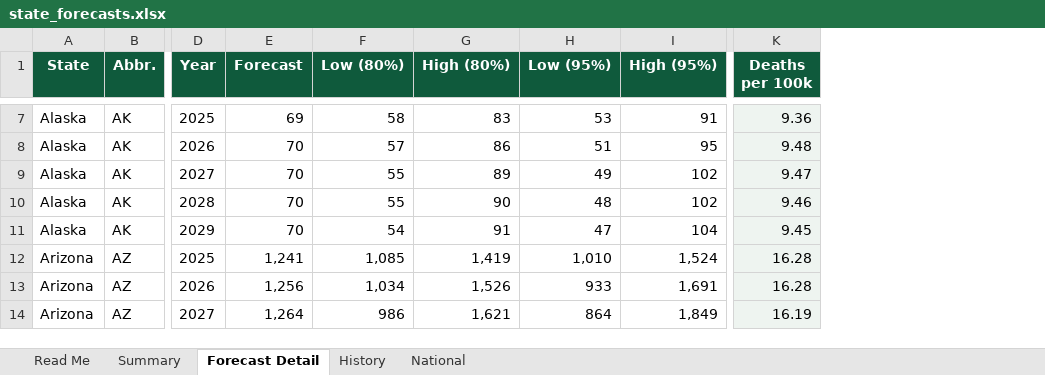
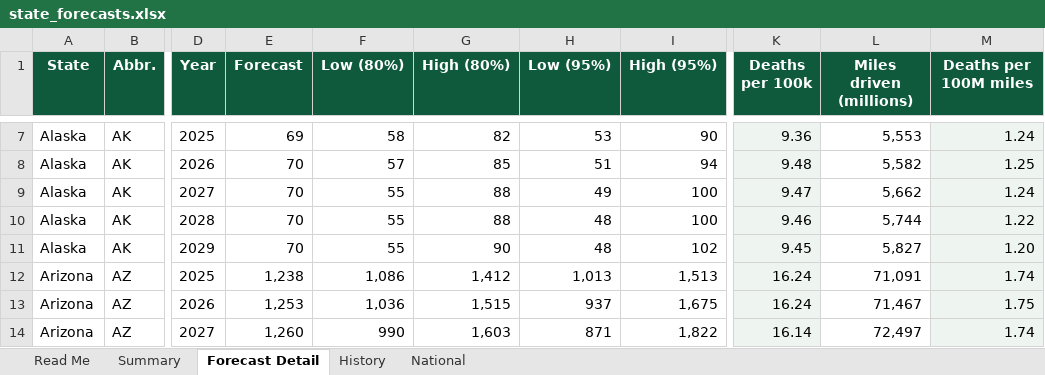
Before and after one commit to AGPPDX/hello-world, an Excel workbook: fatality-forecast/data/state_forecasts.xlsx, sheet Forecast Detail, drawn as a sheet; only a part is shown, gaps mark what is left out; values as stored, in another font and other column widths than the file's, no borders; charts and pictures not drawn; the diff covers the shown part only; the diff names each change by its address in the sheet, - before the commit and + after, or states it on an @@ line.

```diff
--- a/fatality-forecast/data/state_forecasts.xlsx (sheet Forecast Detail)
+++ b/fatality-forecast/data/state_forecasts.xlsx (sheet Forecast Detail)
+column L (Miles driven (millions)), rows 7-14: 5,553 | 5,582 | 5,662 | 5,744 | 5,827 | 71,091 | 71,467 | 72,497
+column M (Deaths per 100M miles), rows 7-14: 1.24 | 1.25 | 1.24 | 1.22 | 1.20 | 1.74 | 1.75 | 1.74
-G7 (High (80%)): 83
+G7 (High (80%)): 82
-I7 (High (95%)): 91
+I7 (High (95%)): 90
-G8 (High (80%)): 86
+G8 (High (80%)): 85
-I8 (High (95%)): 95
+I8 (High (95%)): 94
-G9 (High (80%)): 89
+G9 (High (80%)): 88
-I9:I10 (High (95%)): 102
+I9:I10 (High (95%)): 100
-G10 (High (80%)): 90
+G10 (High (80%)): 88
-F11 (Low (80%)): 54
+F11 (Low (80%)): 55
-G11 (High (80%)): 91
+G11 (High (80%)): 90
-H11 (Low (95%)): 47
+H11 (Low (95%)): 48
-I11 (High (95%)): 104
+I11 (High (95%)): 102
-E12 (Forecast): 1,241
+E12 (Forecast): 1,238
-F12 (Low (80%)): 1,085
+F12 (Low (80%)): 1,086
-G12 (High (80%)): 1,419
+G12 (High (80%)): 1,412
-H12 (Low (95%)): 1,010
+H12 (Low (95%)): 1,013
-I12 (High (95%)): 1,524
+I12 (High (95%)): 1,513
-K12:K13 (Deaths per 100k): 16.28
+K12:K13 (Deaths per 100k): 16.24
-E13 (Forecast): 1,256
+E13 (Forecast): 1,253
-F13 (Low (80%)): 1,034
+F13 (Low (80%)): 1,036
-G13 (High (80%)): 1,526
+G13 (High (80%)): 1,515
-H13 (Low (95%)): 933
+H13 (Low (95%)): 937
-I13 (High (95%)): 1,691
+I13 (High (95%)): 1,675
-E14 (Forecast): 1,264
+E14 (Forecast): 1,260
-F14 (Low (80%)): 986
+F14 (Low (80%)): 990
-G14 (High (80%)): 1,621
+G14 (High (80%)): 1,603
-H14 (Low (95%)): 864
+H14 (Low (95%)): 871
-I14 (High (95%)): 1,849
+I14 (High (95%)): 1,822
-K14 (Deaths per 100k): 16.19
+K14 (Deaths per 100k): 16.14
```
Also changed, not shown: 1267 edited cells elsewhere in this sheet, sheet Summary, sheet Read Me, 9 other files.
